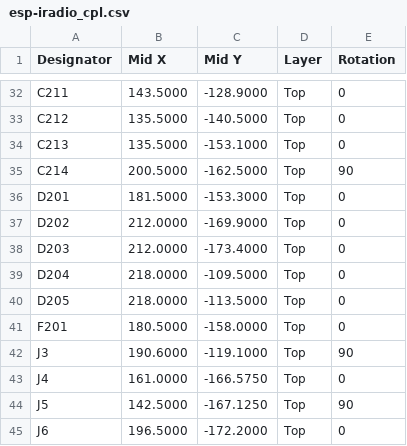
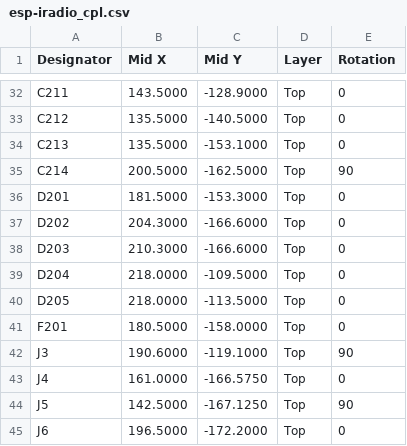
Before and after one commit to hghaken/ESP-iRadio, a CSV file: KiCad/esp-iradio/jlcpcb/esp-iradio_cpl.csv, drawn as a sheet; only a part is shown, gaps mark what is left out.

```diff
--- a/KiCad/esp-iradio/jlcpcb/esp-iradio_cpl.csv
+++ b/KiCad/esp-iradio/jlcpcb/esp-iradio_cpl.csv
@@ -36,4 +36,4 @@ C214,200.5000,-162.5000,Top,90
 D201,181.5000,-153.3000,Top,0
-D202,212.0000,-169.9000,Top,0
-D203,212.0000,-173.4000,Top,0
+D202,204.3000,-166.6000,Top,0
+D203,210.3000,-166.6000,Top,0
 D204,218.0000,-109.5000,Top,0
```
Also changed, not shown: 11 other files.
